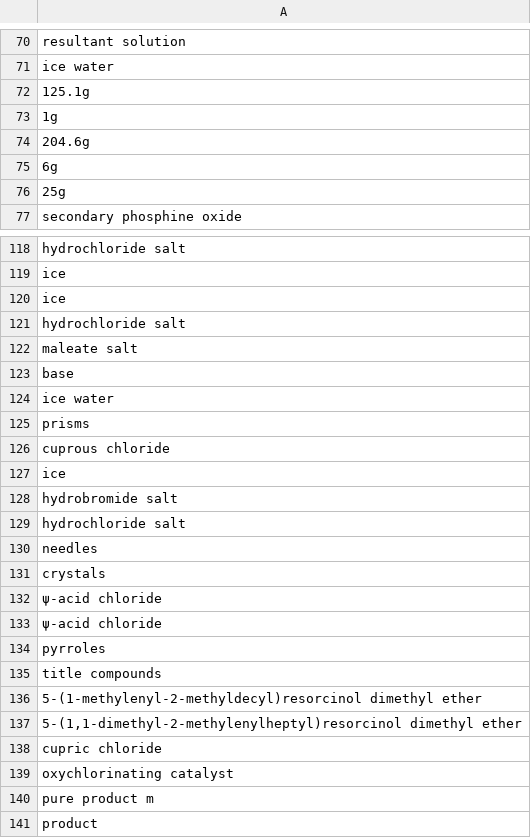
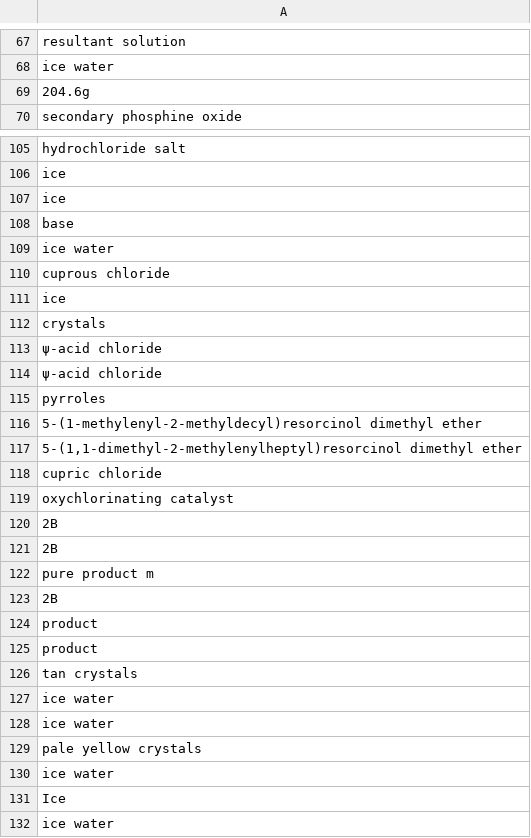
Before and after one commit to sustainable-processes/ORDerly, a CSV file: orderly/data/test_data/extracted_ord_test_data_dont_trust_labelling/molecule_names/molecules_uspto-grants-1976_01.csv, drawn as a sheet; only a part is shown, gaps mark what is left out; the shorter side is filled out with more unchanged rows; the diff covers the shown part only.

```diff
--- a/orderly/data/test_data/extracted_ord_test_data_dont_trust_labelling/molecule_names/molecules_uspto-grants-1976_01.csv
+++ b/orderly/data/test_data/extracted_ord_test_data_dont_trust_labelling/molecule_names/molecules_uspto-grants-1976_01.csv
@@ -71,7 +68,3 @@ resultant solution
 ice water
-125.1g
-1g
 204.6g
-6g
-25g
 secondary phosphine oxide
@@ -120,12 +107,6 @@ ice
 ice
-hydrochloride salt
-maleate salt
 base
 ice water
-prisms
 cuprous chloride
 ice
-hydrobromide salt
-hydrochloride salt
-needles
 crystals
@@ -134,3 +115,2 @@ crystals
 pyrroles
-title compounds
 5-(1-methylenyl-2-methyldecyl)resorcinol dimethyl ether
@@ -139,3 +119,6 @@ cupric chloride
 oxychlorinating catalyst
+2B
+2B
 pure product m
+2B
 product
```
Also changed, not shown: 3 added rows and 63 removed rows elsewhere in this file, orderly/data/test_data/extracted_ord_test_data_dont_trust_labelling/all_molecule_names.csv, orderly/data/test_data/extracted_ord_test_data_dont_trust_labelling/molecule_names/molecules_uspto-grants-2001_07.csv, 33 other files.
